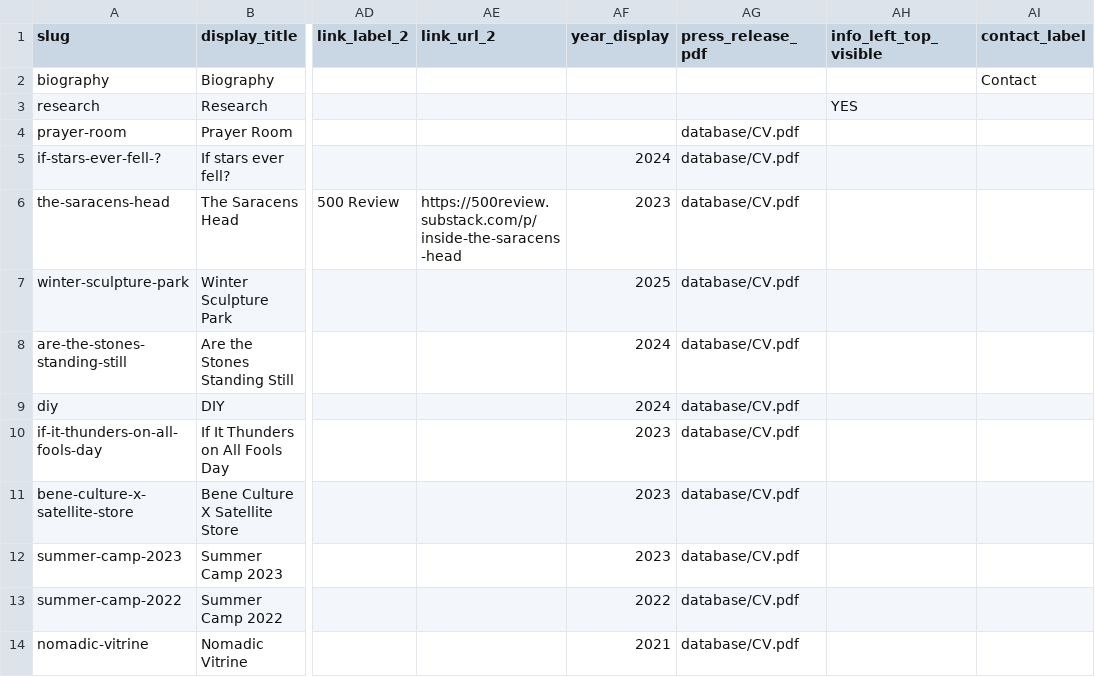
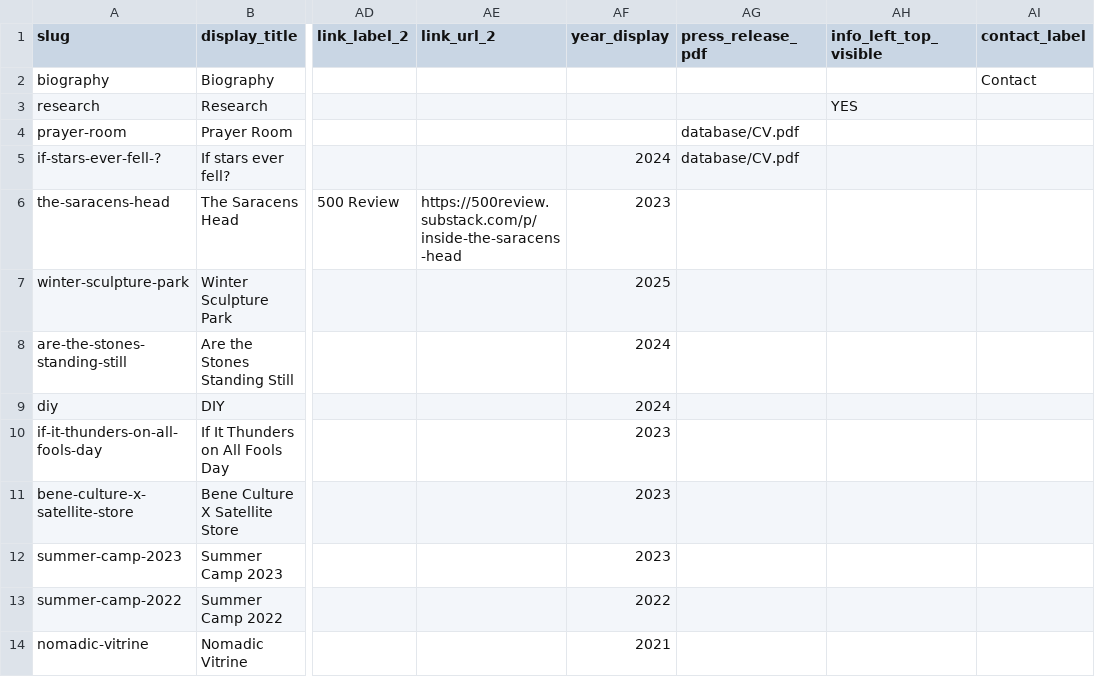
Before and after one commit to Airmaxx95/ishmaildeniro, a CSV file: cms/Database.csv, drawn as a sheet; only a part is shown, gaps mark what is left out; the diff names each change by its address in the sheet, - before the commit and + after, or states it on an @@ line.

```diff
--- a/cms/Database.csv
+++ b/cms/Database.csv
-AG6:AG14 (press_release_pdf): database/CV.pdf
+AG6:AG14 (press_release_pdf): (empty)
```
